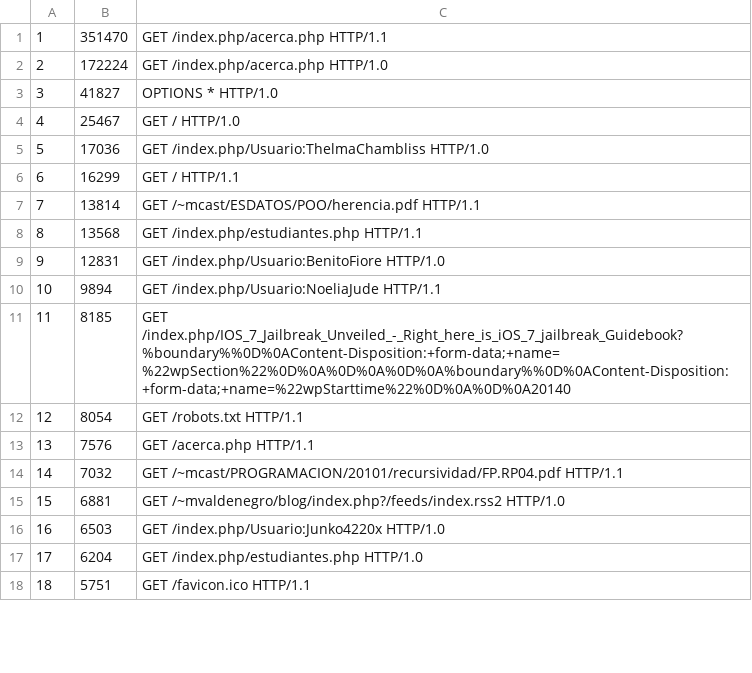
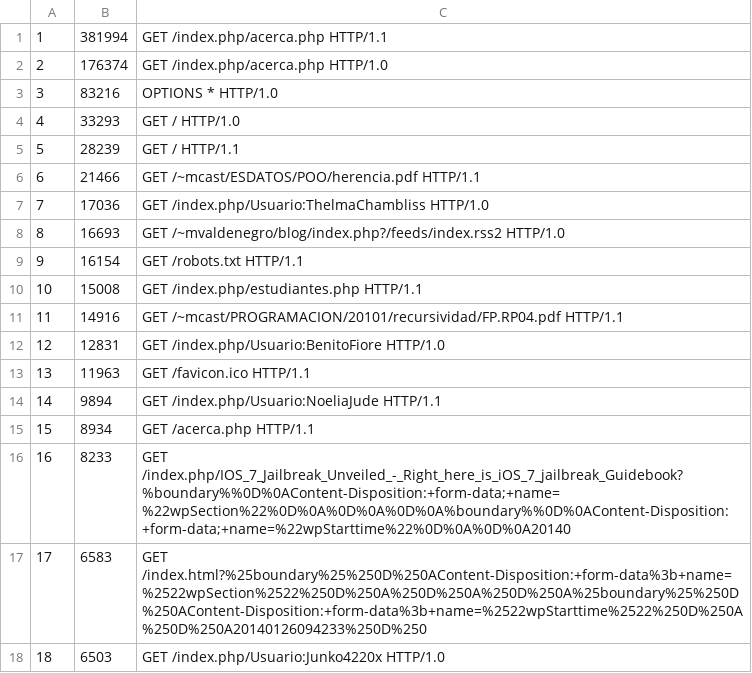
Before and after one commit to hrsn/T01, a CSV file: archivo.csv, drawn as a sheet; only a part is shown; the diff covers the shown part only.

```diff
--- a/archivo.csv
+++ b/archivo.csv
@@ -1,18 +1,18 @@
-"1";"351470";"GET /index.php/acerca.php HTTP/1.1"
-"2";"172224";"GET /index.php/acerca.php HTTP/1.0"
-"3";"41827";"OPTIONS * HTTP/1.0"
-"4";"25467";"GET / HTTP/1.0"
-"5";"17036";"GET /index.php/Usuario:ThelmaChambliss HTTP/1.0"
-"6";"16299";"GET / HTTP/1.1"
-"7";"13814";"GET /~mcast/ESDATOS/POO/herencia.pdf HTTP/1.1"
-"8";"13568";"GET /index.php/estudiantes.php HTTP/1.1"
-"9";"12831";"GET /index.php/Usuario:BenitoFiore HTTP/1.0"
-"10";"9894";"GET /index.php/Usuario:NoeliaJude HTTP/1.1"
-"11";"8185";"GET /index.php/IOS_7_Jailbreak_Unveiled_-_Right_here_is_iOS_7_jailbreak_Guidebook?%boundary%%0D%0AContent-Disposition:+form-data;+name=%22wpSection%22%0D%0A%0D%0A%0D%0A%boundary%%0D%0AContent-Disposition:+form-data;+name=%22wpStarttime%22%0D%0A%0D%0A20140"
-"12";"8054";"GET /robots.txt HTTP/1.1"
-"13";"7576";"GET /acerca.php HTTP/1.1"
-"14";"7032";"GET /~mcast/PROGRAMACION/20101/recursividad/FP.RP04.pdf HTTP/1.1"
-"15";"6881";"GET /~mvaldenegro/blog/index.php?/feeds/index.rss2 HTTP/1.0"
-"16";"6503";"GET /index.php/Usuario:Junko4220x HTTP/1.0"
-"17";"6204";"GET /index.php/estudiantes.php HTTP/1.0"
-"18";"5751";"GET /favicon.ico HTTP/1.1"
+"1";"381994";"GET /index.php/acerca.php HTTP/1.1"
+"2";"176374";"GET /index.php/acerca.php HTTP/1.0"
+"3";"83216";"OPTIONS * HTTP/1.0"
+"4";"33293";"GET / HTTP/1.0"
+"5";"28239";"GET / HTTP/1.1"
+"6";"21466";"GET /~mcast/ESDATOS/POO/herencia.pdf HTTP/1.1"
+"7";"17036";"GET /index.php/Usuario:ThelmaChambliss HTTP/1.0"
+"8";"16693";"GET /~mvaldenegro/blog/index.php?/feeds/index.rss2 HTTP/1.0"
+"9";"16154";"GET /robots.txt HTTP/1.1"
+"10";"15008";"GET /index.php/estudiantes.php HTTP/1.1"
+"11";"14916";"GET /~mcast/PROGRAMACION/20101/recursividad/FP.RP04.pdf HTTP/1.1"
+"12";"12831";"GET /index.php/Usuario:BenitoFiore HTTP/1.0"
+"13";"11963";"GET /favicon.ico HTTP/1.1"
+"14";"9894";"GET /index.php/Usuario:NoeliaJude HTTP/1.1"
+"15";"8934";"GET /acerca.php HTTP/1.1"
+"16";"8233";"GET /index.php/IOS_7_Jailbreak_Unveiled_-_Right_here_is_iOS_7_jailbreak_Guidebook?%boundary%%0D%0AContent-Disposition:+form-data;+name=%22wpSection%22%0D%0A%0D%0A%0D%0A%boundary%%0D%0AContent-Disposition:+form-data;+name=%22wpStarttime%22%0D%0A%0D%0A20140"
+"17";"6583";"GET /index.html?%25boundary%25%250D%250AContent-Disposition:+form-data%3b+name=%2522wpSection%2522%250D%250A%250D%250A%250D%250A%25boundary%25%250D%250AContent-Disposition:+form-data%3b+name=%2522wpStarttime%2522%250D%250A%250D%250A20140126094233%250D%250"
+"18";"6503";"GET /index.php/Usuario:Junko4220x HTTP/1.0"
```
Also changed, not shown: 163 edited cells elsewhere in this file, 1 other file.
